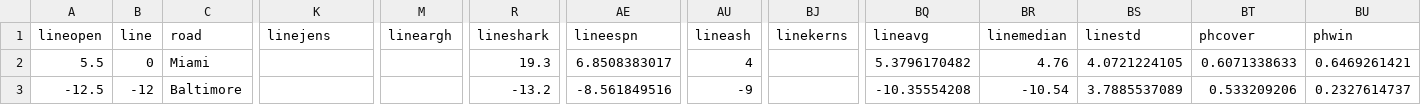
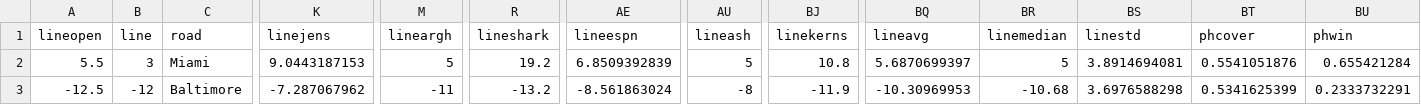
Before and after one commit to zlessner/Sports-Odds-Model, a CSV file: model/nfl2.csv, drawn as a sheet; only a part is shown, gaps mark what is left out; the diff covers the shown part only; the diff names each change by its address in the sheet, - before the commit and + after, or states it on an @@ line.

```diff
--- a/model/nfl2.csv
+++ b/model/nfl2.csv
-B2 (line): 0
+B2 (line): 3
-K2 (linejens): (empty)
+K2 (linejens): 9.0443187153
-M2 (lineargh): (empty)
+M2 (lineargh): 5
-R2 (lineshark): 19.3
+R2 (lineshark): 19.2
-AE2 (lineespn): 6.8508383017
+AE2 (lineespn): 6.8509392839
-AU2 (lineash): 4
+AU2 (lineash): 5
-BJ2 (linekerns): (empty)
+BJ2 (linekerns): 10.8
-BQ2 (lineavg): 5.3796170482
+BQ2 (lineavg): 5.6870699397
-BR2 (linemedian): 4.76
+BR2 (linemedian): 5
-BS2 (linestd): 4.0721224105
+BS2 (linestd): 3.8914694081
-BT2 (phcover): 0.6071338633
+BT2 (phcover): 0.5541051876
-BU2 (phwin): 0.6469261421
+BU2 (phwin): 0.655421284
-K3 (linejens): (empty)
+K3 (linejens): -7.287067962
-M3 (lineargh): (empty)
+M3 (lineargh): -11
-AE3 (lineespn): -8.561849516
+AE3 (lineespn): -8.561863024
-AU3 (lineash): -9
+AU3 (lineash): -8
-BJ3 (linekerns): (empty)
+BJ3 (linekerns): -11.9
-BQ3 (lineavg): -10.35554208
+BQ3 (lineavg): -10.30969953
-BR3 (linemedian): -10.54
+BR3 (linemedian): -10.68
-BS3 (linestd): 3.7885537089
+BS3 (linestd): 3.6976588298
-BT3 (phcover): 0.533209206
+BT3 (phcover): 0.5341625399
-BU3 (phwin): 0.2327614737
+BU3 (phwin): 0.2333732291
```
Also changed, not shown: 160 edited cells elsewhere in this file, model/betResults.csv, model/bets.csv, 9 other files.
